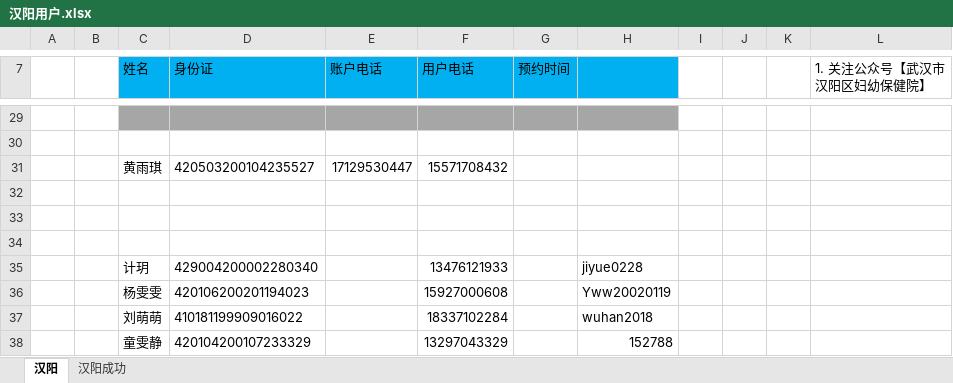
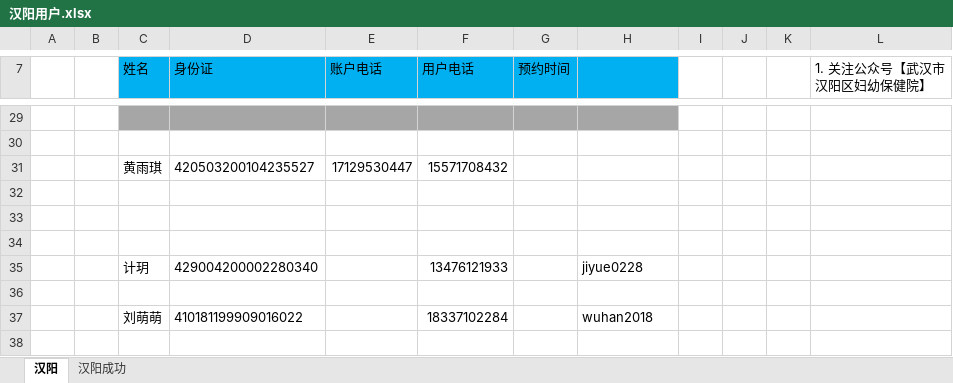
Before and after one commit to perfect2645/DotnetMiao, an Excel workbook: miaoTemp/武汉/楚天/汉阳用户.xlsx, sheet 汉阳, drawn as a sheet; only a part is shown, gaps mark what is left out; values as stored, in another font and other column widths than the file's, no borders; the diff names each change by its address in the sheet, - before the commit and + after, or states it on an @@ line.

Commit message:
temp

```diff
--- a/miaoTemp/武汉/楚天/汉阳用户.xlsx (sheet 汉阳)
+++ b/miaoTemp/武汉/楚天/汉阳用户.xlsx (sheet 汉阳)
-row 36:  |  | 杨雯雯 | 420106200201194023 |  | 15927000608 |  | Yww20020119
+row 36: (empty)
-row 38:  |  | 童雯静 | 420104200107233329 |  | 13297043329 |  | 152788
```
Also changed, not shown: sheet 汉阳成功, 2 other files.
